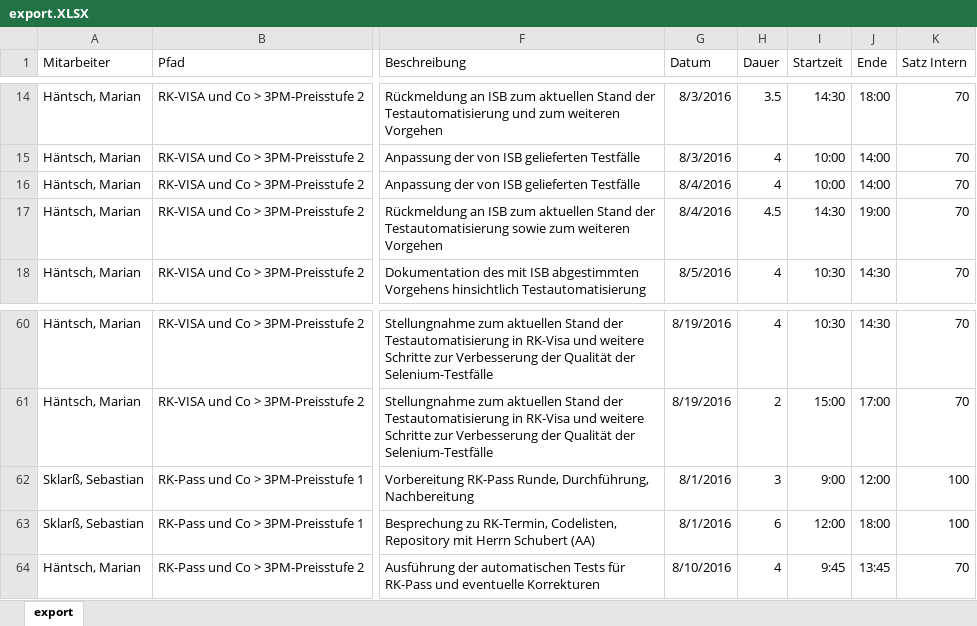
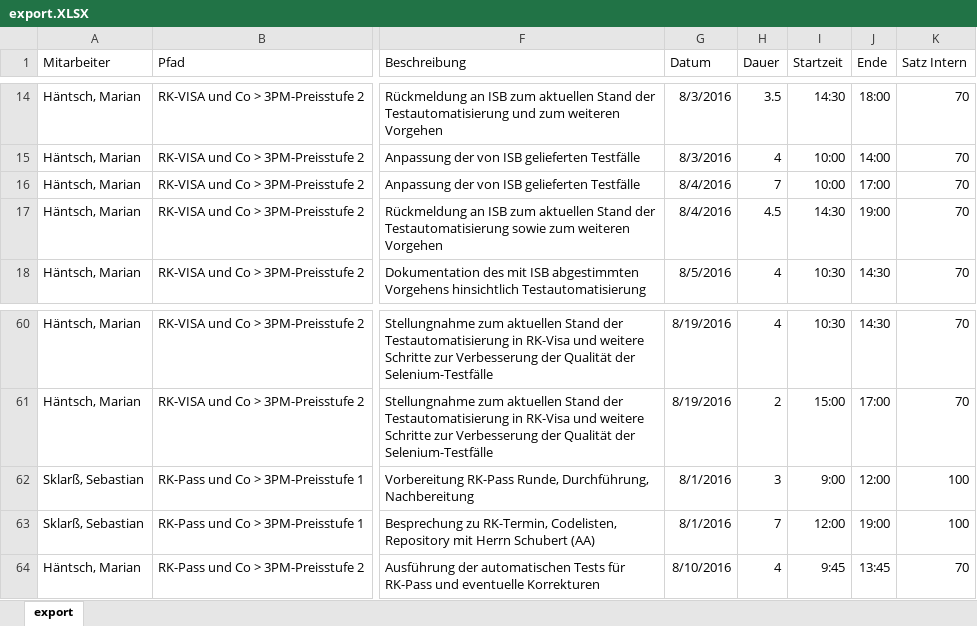
Before and after one commit to GammaG/BoatConverter, an Excel workbook: files/export.XLSX, sheet export, drawn as a sheet; only a part is shown, gaps mark what is left out; values as stored, in another font and other column widths than the file's, no borders; the diff names each change by its address in the sheet, - before the commit and + after, or states it on an @@ line.

```diff
--- a/files/export.XLSX (sheet export)
+++ b/files/export.XLSX (sheet export)
-H16 (Dauer): 4
+H16 (Dauer): 7
-J16 (Ende): 14:00
+J16 (Ende): 17:00
-H63 (Dauer): 6
+H63 (Dauer): 7
-J63 (Ende): 18:00
+J63 (Ende): 19:00
```
Also changed, not shown: 10 other files.
